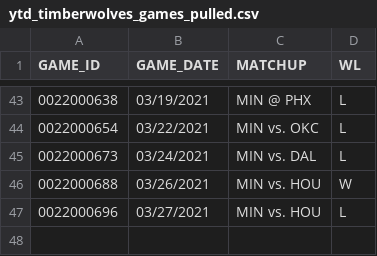
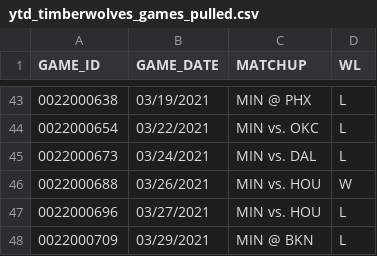
Before and after one commit to bbramanti/twolves-dashboard, a CSV file: data/ytd_timberwolves_games_pulled.csv, drawn as a sheet; only a part is shown, gaps mark what is left out.

```diff
--- a/data/ytd_timberwolves_games_pulled.csv
+++ b/data/ytd_timberwolves_games_pulled.csv
@@ -47 +47,2 @@ GAME_ID,GAME_DATE,MATCHUP,WL
 0022000696,03/27/2021,MIN vs. HOU,L
+0022000709,03/29/2021,MIN @ BKN,L
```
Also changed, not shown: data/ytd_timberwolves_player_boxscore.csv, 1 other file.
